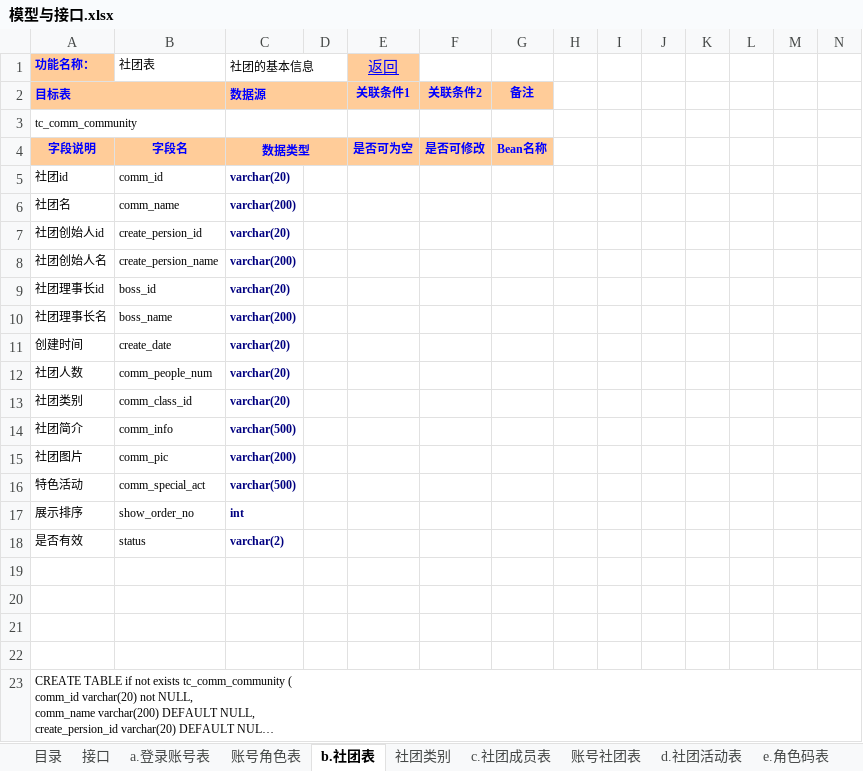
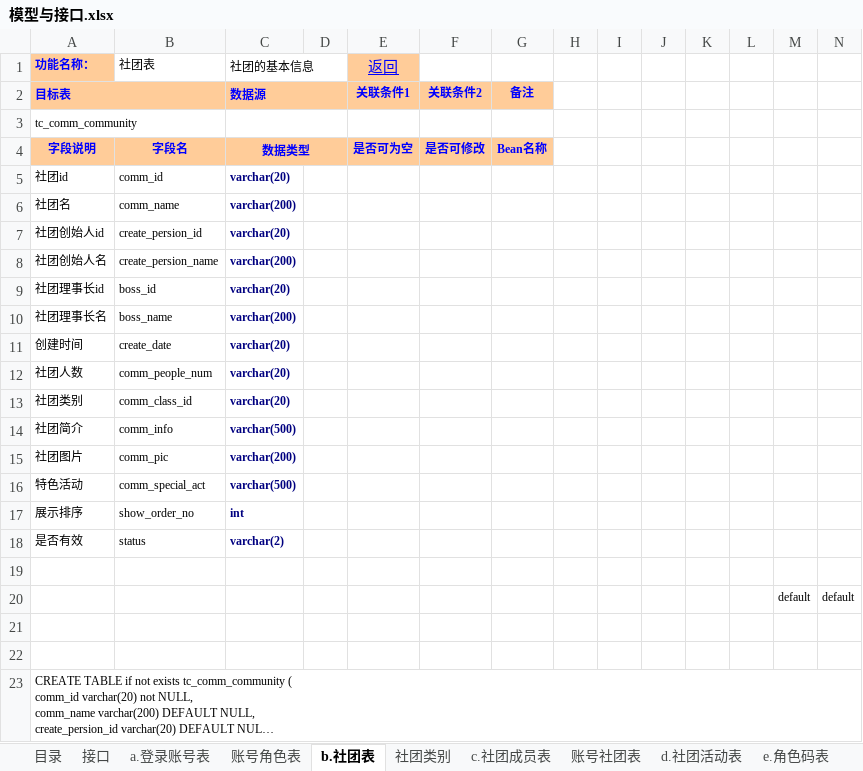
Before and after one commit to whyisee/shetuan, an Excel workbook: doc/模型与接口.xlsx, sheet b.社团表, drawn as a sheet; long unchanged cells end in …; values as stored, in another font and other column widths than the file's, no borders; the diff names each change by its address in the sheet, - before the commit and + after, or states it on an @@ line.

```diff
--- a/doc/模型与接口.xlsx (sheet b.社团表)
+++ b/doc/模型与接口.xlsx (sheet b.社团表)
-row 20: (empty)
+row 20:  |  |  |  |  |  |  |  |  |  |  |  | default | default
```
Also changed, not shown: 9 other files.
